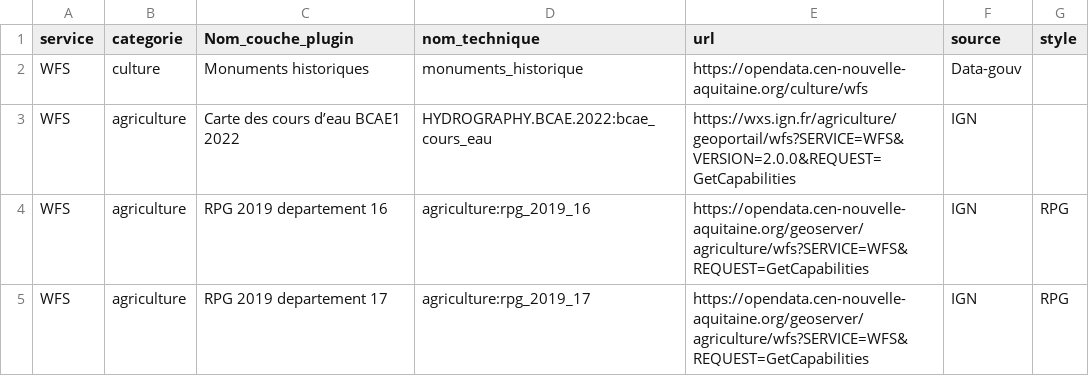
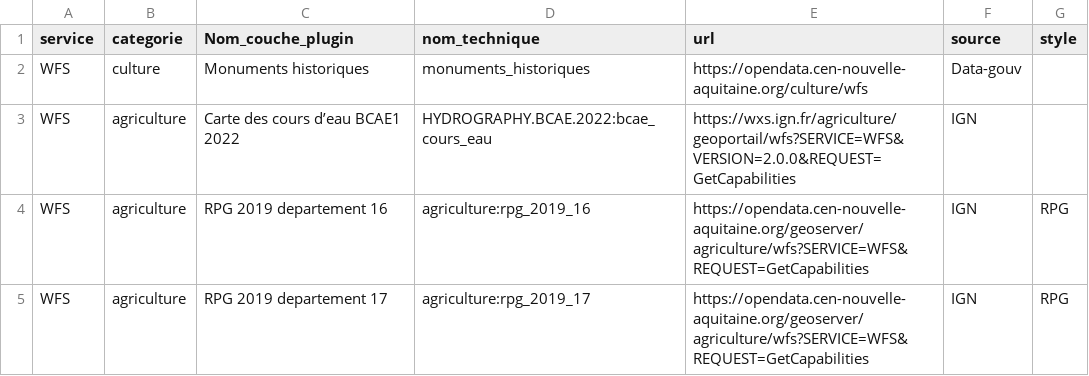
Before and after one commit to CEN-Nouvelle-Aquitaine/fluxcen, a CSV file: flux.csv, drawn as a sheet; only a part is shown.

Commit message:
Update flux.csv

```diff
--- a/flux.csv
+++ b/flux.csv
@@ -1,3 +1,3 @@
 service;categorie;Nom_couche_plugin;nom_technique;url;source;style
-WFS;culture;Monuments historiques;monuments_historique;https://opendata.cen-nouvelle-aquitaine.org/culture/wfs;Data-gouv;
+WFS;culture;Monuments historiques;monuments_historiques;https://opendata.cen-nouvelle-aquitaine.org/culture/wfs;Data-gouv;
 WFS;agriculture;Carte des cours d’eau BCAE1 2022;HYDROGRAPHY.BCAE.2022:bcae_cours_eau;https://wxs.ign.fr/agriculture/geoportail/wfs?SERVICE=WFS&VERSION=2.0.0&REQUEST=GetCapabilities;IGN;
```
